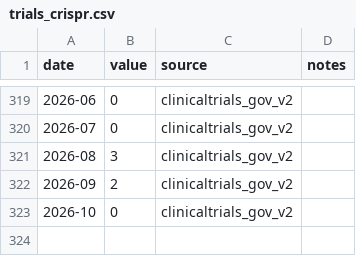
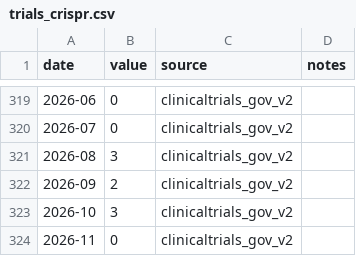
Before and after one commit to databio/everyday-genomics, a CSV file: data/trials_crispr.csv, drawn as a sheet; only a part is shown, gaps mark what is left out.

```diff
--- a/data/trials_crispr.csv
+++ b/data/trials_crispr.csv
@@ -322,2 +322,3 @@ date,value,source,notes
 2026-09,2,clinicaltrials_gov_v2,
-2026-10,0,clinicaltrials_gov_v2,
+2026-10,3,clinicaltrials_gov_v2,
+2026-11,0,clinicaltrials_gov_v2,
```
Also changed, not shown: data/clinvar_variants.csv, data/pubmed_genomics.csv, 50 other files.
